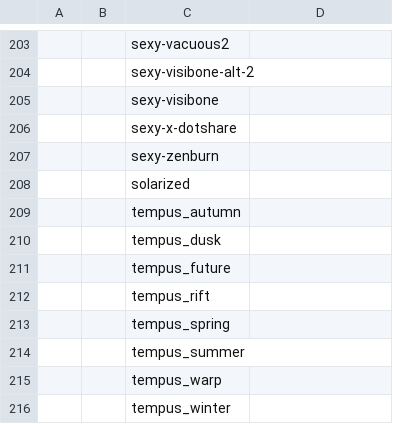
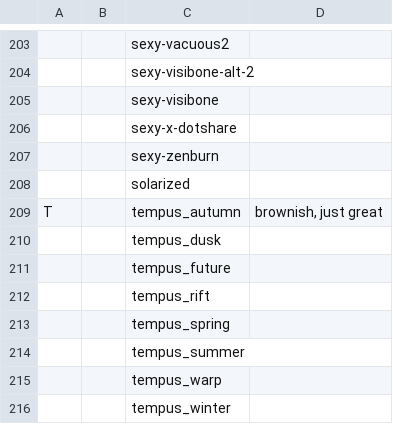
Before and after one commit to abeldekat/dotfiles, a CSV file: pywal/.config/wal/darkthemes.csv, drawn as a sheet; only a part is shown, gaps mark what is left out.

```diff
--- a/pywal/.config/wal/darkthemes.csv
+++ b/pywal/.config/wal/darkthemes.csv
@@ -208,3 +208,3 @@
  , ,solarized,
- , ,tempus_autumn,
+T, ,tempus_autumn,"brownish, just great"
  , ,tempus_dusk,
```
Also changed, not shown: 1 other file.
